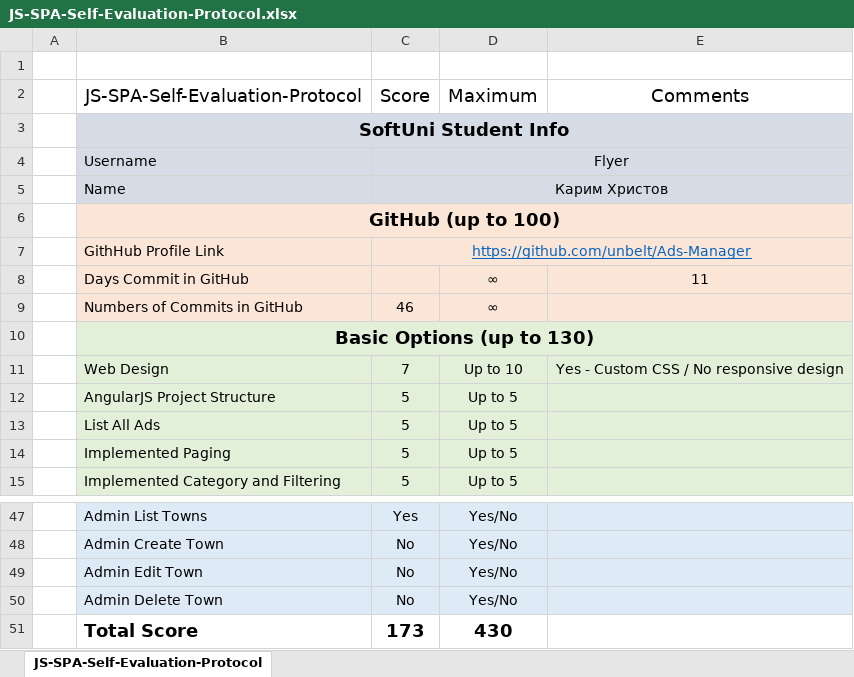
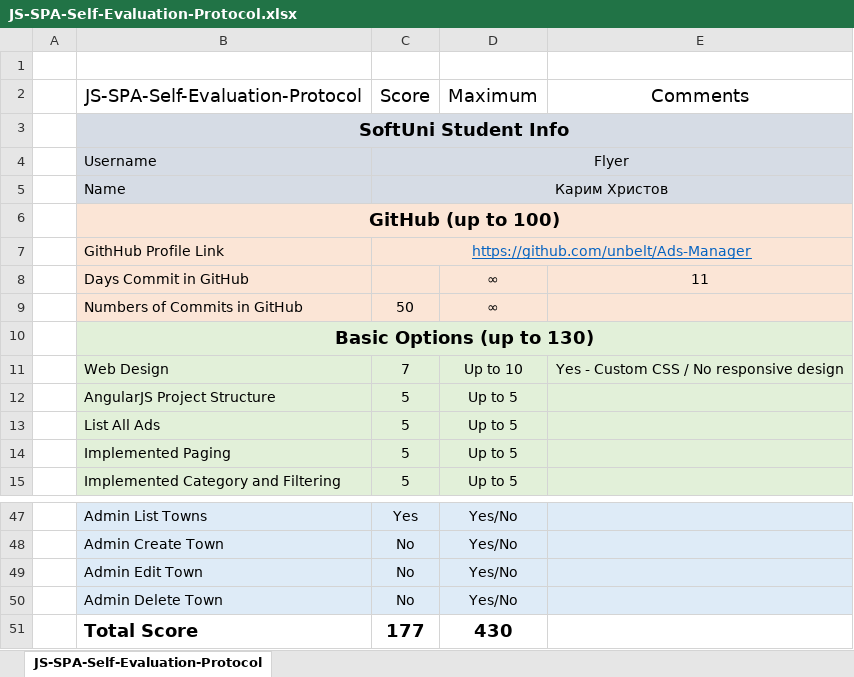
Before and after one commit to unbelt/Ads-Manager, an Excel workbook: JS-SPA-Self-Evaluation-Protocol.xlsx, sheet JS-SPA-Self-Evaluation-Protocol, drawn as a sheet; only a part is shown, gaps mark what is left out; values as stored, in another font and other column widths than the file's, no borders; the diff names each change by its address in the sheet, - before the commit and + after, or states it on an @@ line.

Commit message:
node_modules added; Self Evaluation edited

```diff
--- a/JS-SPA-Self-Evaluation-Protocol.xlsx (sheet JS-SPA-Self-Evaluation-Protocol)
+++ b/JS-SPA-Self-Evaluation-Protocol.xlsx (sheet JS-SPA-Self-Evaluation-Protocol)
-C9: 46
+C9: 50
-C51: 173
+C51: 177
```
Also changed, not shown: 4 other files.
